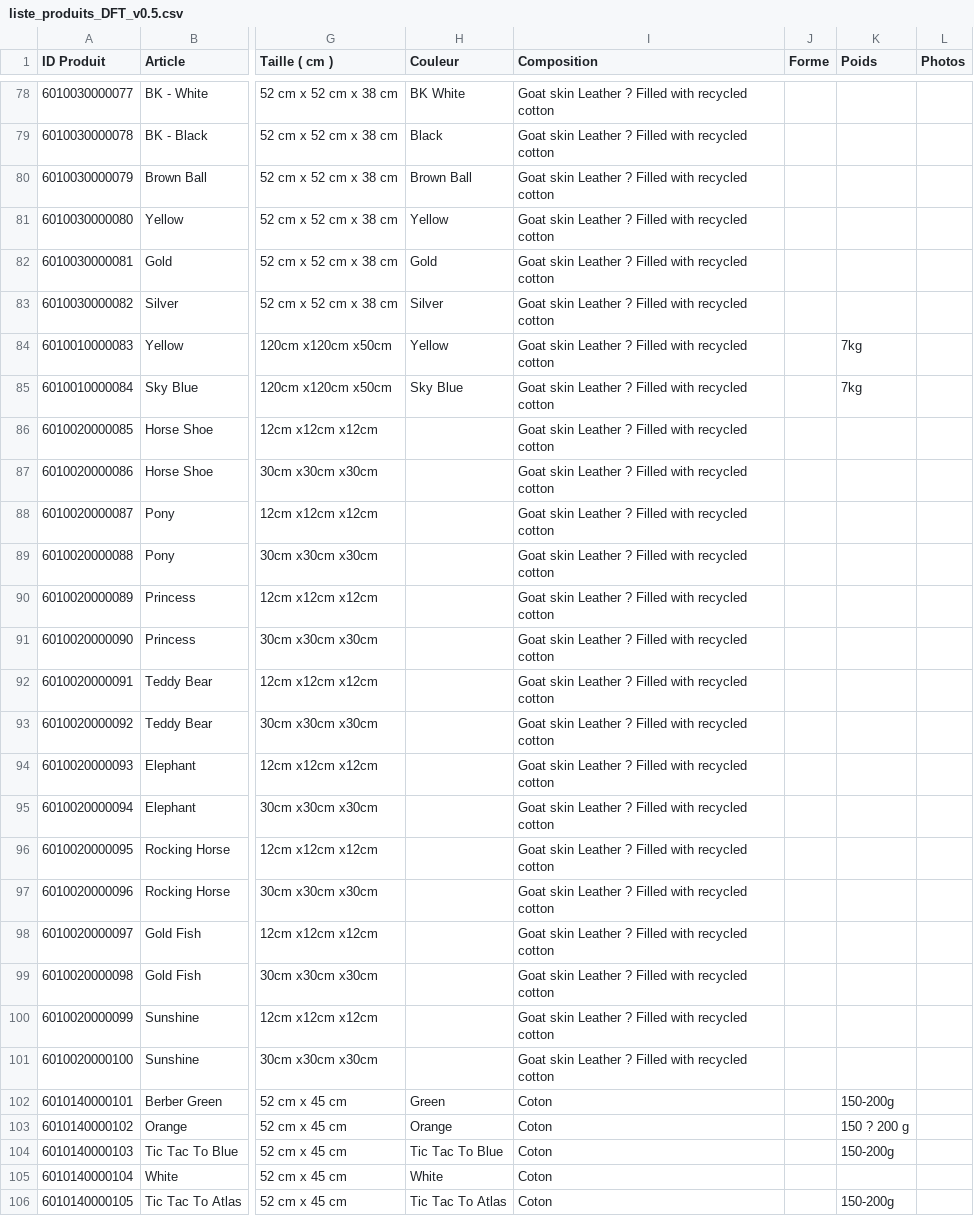
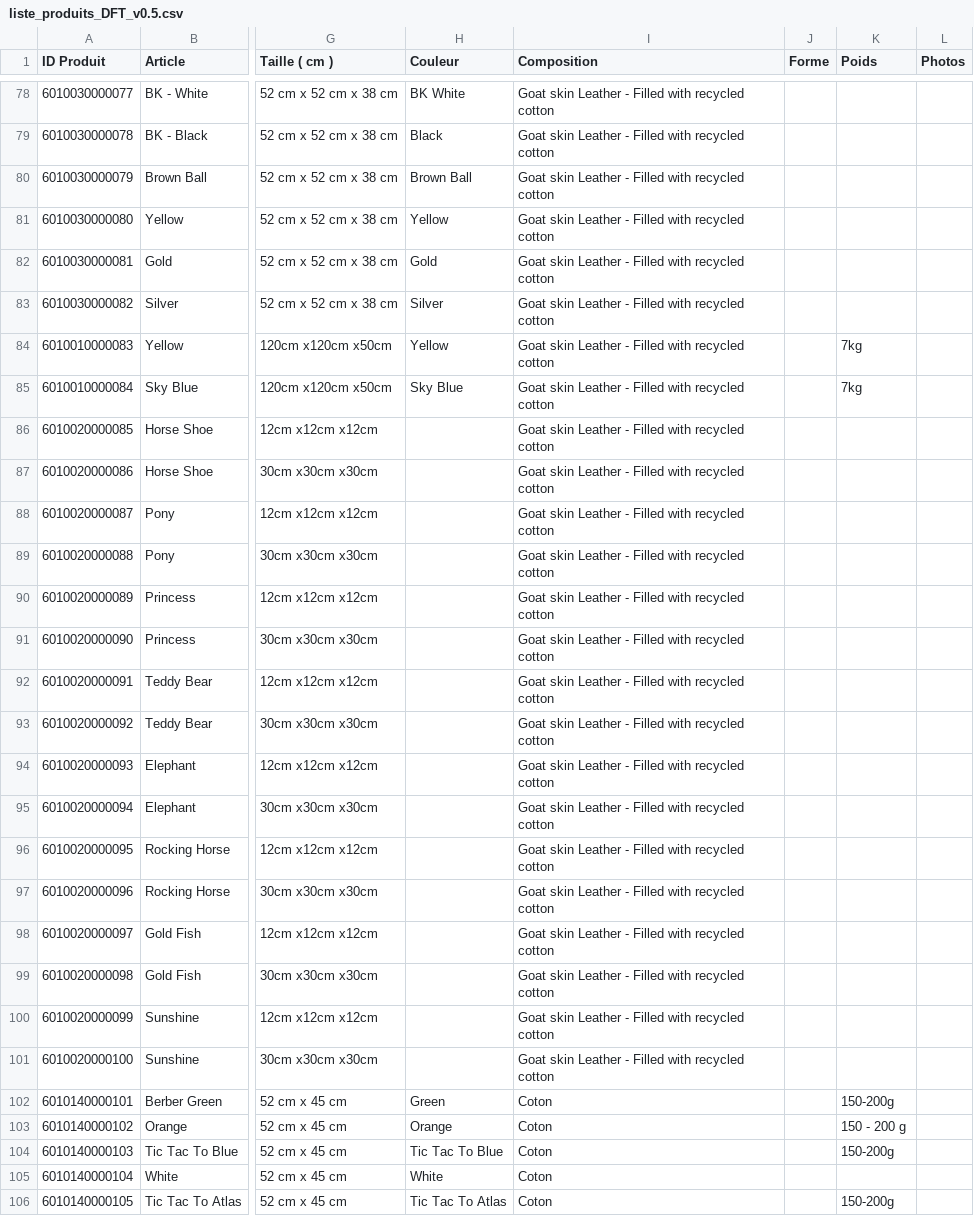
Before and after one commit to akelimad/gestionstock, a CSV file: web/uploads/imports/liste_produits_DFT_v0.5.csv, drawn as a sheet; only a part is shown, gaps mark what is left out; the diff covers the shown part only; the diff names each change by its address in the sheet, - before the commit and + after, or states it on an @@ line.

```diff
--- a/web/uploads/imports/liste_produits_DFT_v0.5.csv
+++ b/web/uploads/imports/liste_produits_DFT_v0.5.csv
-I78:I101 (Composition): …skin Leather ? Filled with…
+I78:I101 (Composition): …skin Leather - Filled with…
-K103 (Poids): 150 ? 200 g
+K103 (Poids): 150 - 200 g
```
Also changed, not shown: 82 edited cells elsewhere in this file, 4 other files.
